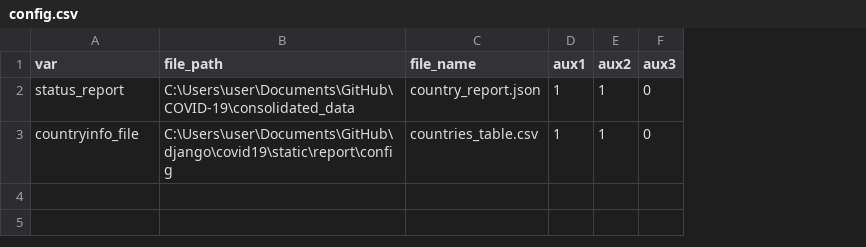
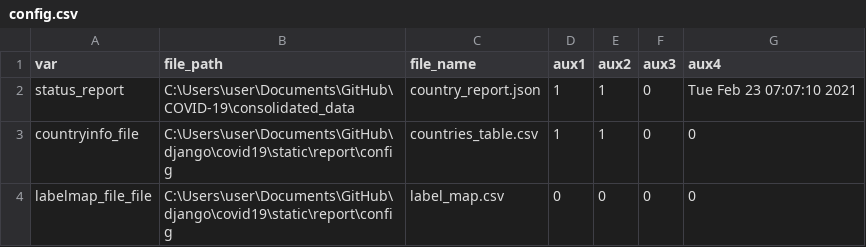
Before and after one commit to psychopresley/django, a CSV file: covid19/static/report/config/config.csv, drawn as a sheet; the diff names each change by its address in the sheet, - before the commit and + after, or states it on an @@ line.

```diff
--- a/covid19/static/report/config/config.csv
+++ b/covid19/static/report/config/config.csv
+column G (aux4), rows 2-3: Tue Feb 23 07:07:10 2021 | 0
+row 4: labelmap_file_file | C:\Users\user\Documents\GitHub\django\covid19\static\report\config | label_map.csv | 0 | 0 | 0 | 0
```
Also changed, not shown: 9 other files.
